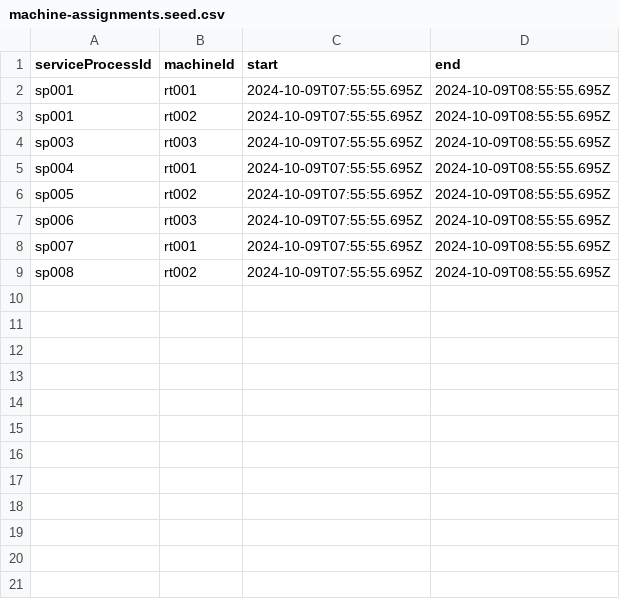
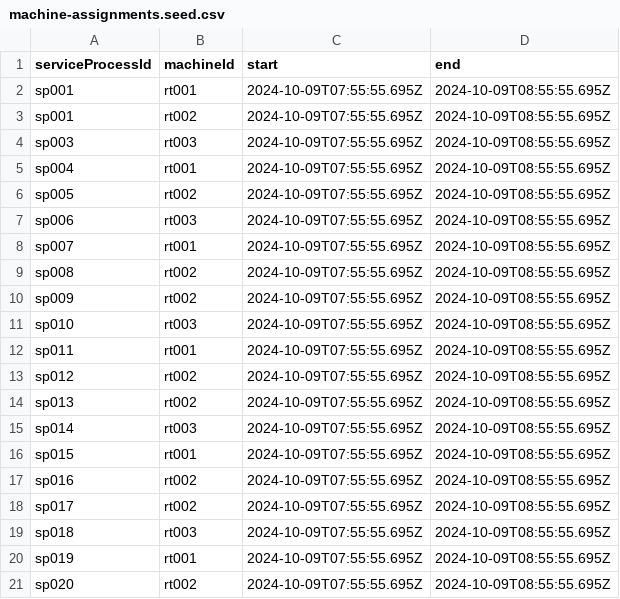
Before and after one commit to fraunhofer-iml/simba, a CSV file: libs/database/src/seed/csv/data/machine-assignments.seed.csv, drawn as a sheet.

```diff
--- a/libs/database/src/seed/csv/data/machine-assignments.seed.csv
+++ b/libs/database/src/seed/csv/data/machine-assignments.seed.csv
@@ -9 +9,13 @@ sp007,rt001,2024-10-09T07:55:55.695Z,2024-10-09T08:55:55.695Z
 sp008,rt002,2024-10-09T07:55:55.695Z,2024-10-09T08:55:55.695Z
+sp009,rt002,2024-10-09T07:55:55.695Z,2024-10-09T08:55:55.695Z
+sp010,rt003,2024-10-09T07:55:55.695Z,2024-10-09T08:55:55.695Z
+sp011,rt001,2024-10-09T07:55:55.695Z,2024-10-09T08:55:55.695Z
+sp012,rt002,2024-10-09T07:55:55.695Z,2024-10-09T08:55:55.695Z
+sp013,rt002,2024-10-09T07:55:55.695Z,2024-10-09T08:55:55.695Z
+sp014,rt003,2024-10-09T07:55:55.695Z,2024-10-09T08:55:55.695Z
+sp015,rt001,2024-10-09T07:55:55.695Z,2024-10-09T08:55:55.695Z
+sp016,rt002,2024-10-09T07:55:55.695Z,2024-10-09T08:55:55.695Z
+sp017,rt002,2024-10-09T07:55:55.695Z,2024-10-09T08:55:55.695Z
+sp018,rt003,2024-10-09T07:55:55.695Z,2024-10-09T08:55:55.695Z
+sp019,rt001,2024-10-09T07:55:55.695Z,2024-10-09T08:55:55.695Z
+sp020,rt002,2024-10-09T07:55:55.695Z,2024-10-09T08:55:55.695Z
```
Also changed, not shown: libs/database/src/seed/csv/data/offers.seed.csv, libs/database/src/seed/csv/data/service-process-relations.seed.csv, 19 other files.
